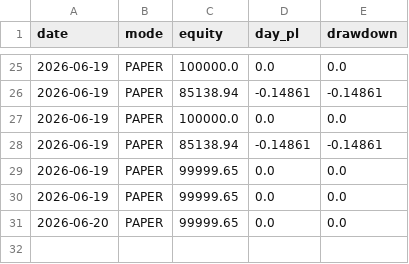
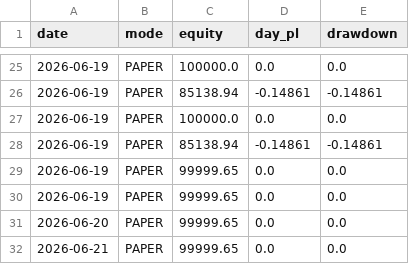
Before and after one commit to snig-17/trader, a CSV file: journal/pnl.csv, drawn as a sheet; only a part is shown, gaps mark what is left out; the diff names each change by its address in the sheet, - before the commit and + after, or states it on an @@ line.

```diff
--- a/journal/pnl.csv
+++ b/journal/pnl.csv
+row 32: 2026-06-21 | PAPER | 99999.65 | 0.0 | 0.0
```
Also changed, not shown: journal/decisions_2026.csv, 1 other file.
